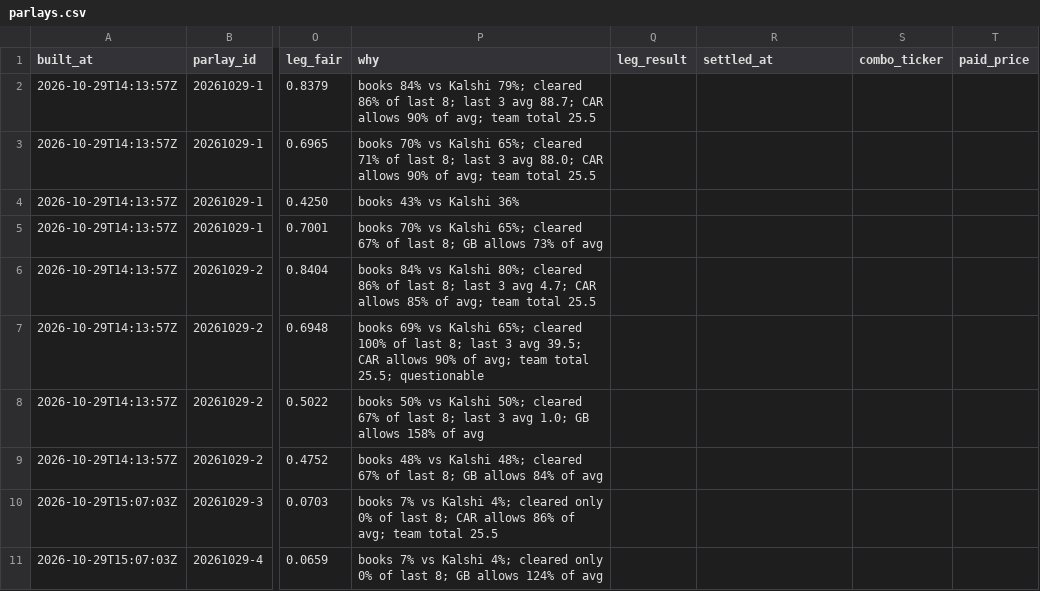
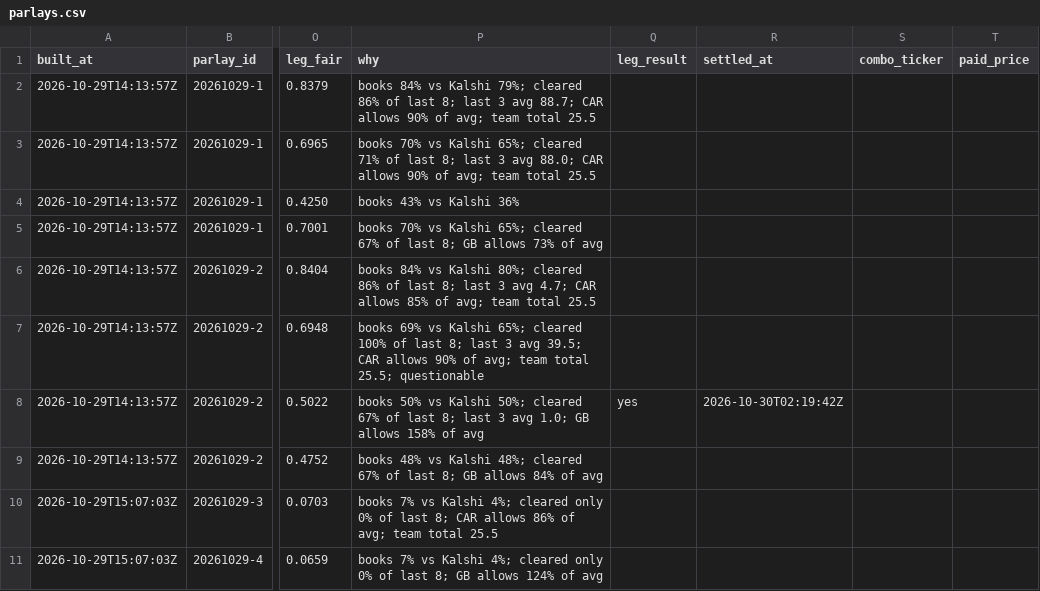
Before and after one commit to shoale4/hedj, a CSV file: paper/parlays.csv, drawn as a sheet; only a part is shown, gaps mark what is left out; the diff names each change by its address in the sheet, - before the commit and + after, or states it on an @@ line.

Commit message:
Paper trade: update picks [skip ci]

```diff
--- a/paper/parlays.csv
+++ b/paper/parlays.csv
-Q8 (leg_result): (empty)
+Q8 (leg_result): yes
-R8 (settled_at): (empty)
+R8 (settled_at): 2026-10-30T02:19:42Z
```
Also changed, not shown: 1 other file.
